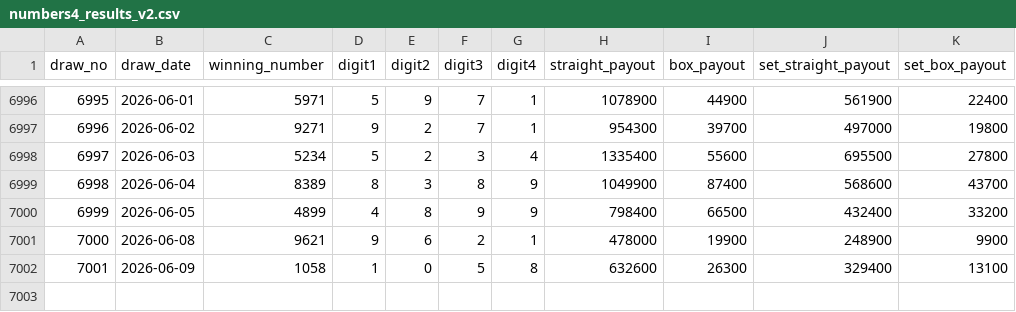
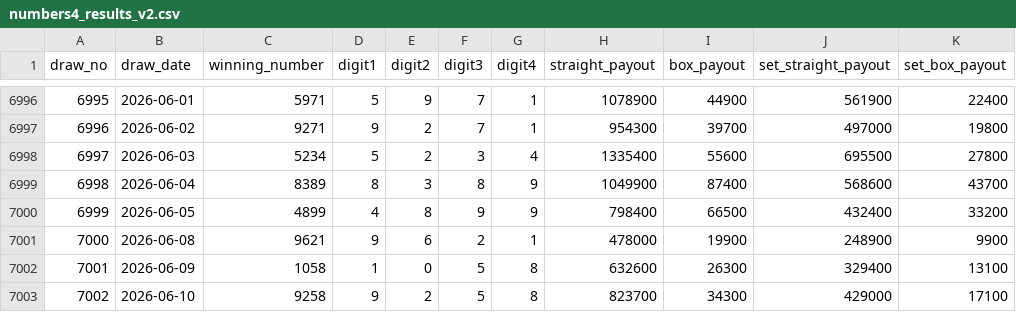
Before and after one commit to hazimekom/numbers4-api, a CSV file: data/numbers4_results_v2.csv, drawn as a sheet; only a part is shown, gaps mark what is left out.

```diff
--- a/data/numbers4_results_v2.csv
+++ b/data/numbers4_results_v2.csv
@@ -7002 +7002,2 @@
 7001,2026-06-09,1058,1,0,5,8,632600,26300,329400,13100
+7002,2026-06-10,9258,9,2,5,8,823700,34300,429000,17100
```
Also changed, not shown: data/numbers3_results_v2.csv, data/numbers4_results.csv, 12 other files.
